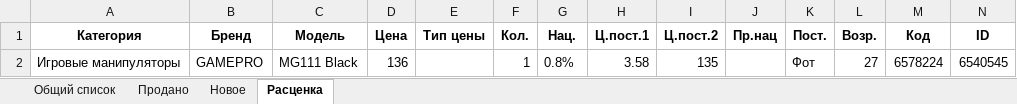
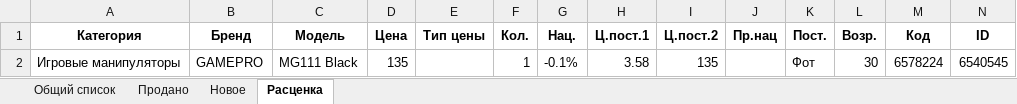
Before and after one commit to doranvlad/sold_and_new, an Excel workbook: files/результат.xlsx, sheet Расценка, drawn as a sheet; values as stored, in another font and other column widths than the file's, no borders; the diff names each change by its address in the sheet, - before the commit and + after, or states it on an @@ line.

```diff
--- a/files/результат.xlsx (sheet Расценка)
+++ b/files/результат.xlsx (sheet Расценка)
-D2 (Цена): 136
+D2 (Цена): 135
-G2 (Нац.): 0.8%
+G2 (Нац.): -0.1%
-L2 (Возр.): 27
+L2 (Возр.): 30
```
Also changed, not shown: sheet Общий список, sheet Продано, sheet Новое, hidden cells, files/import_from_site/new/04-09-2023.xlsx, 2 other files.
